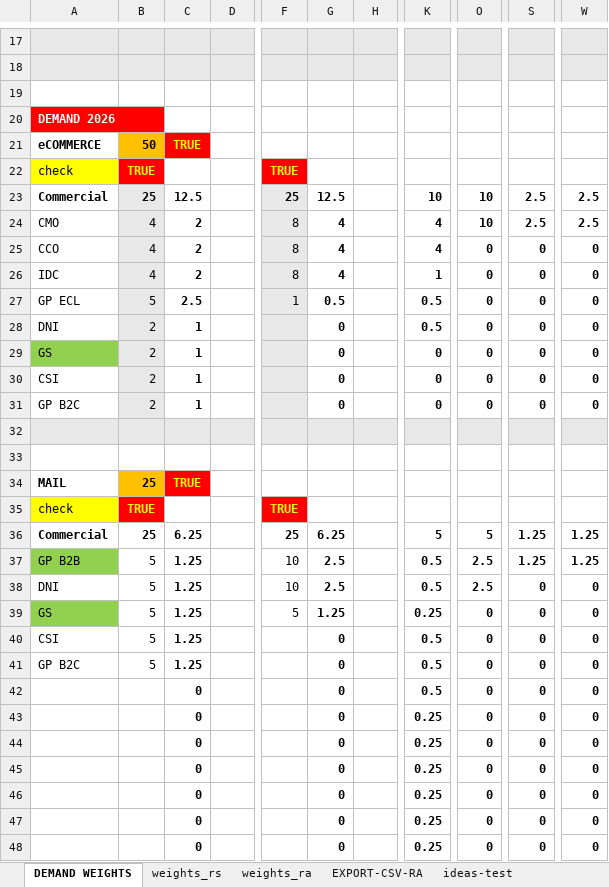
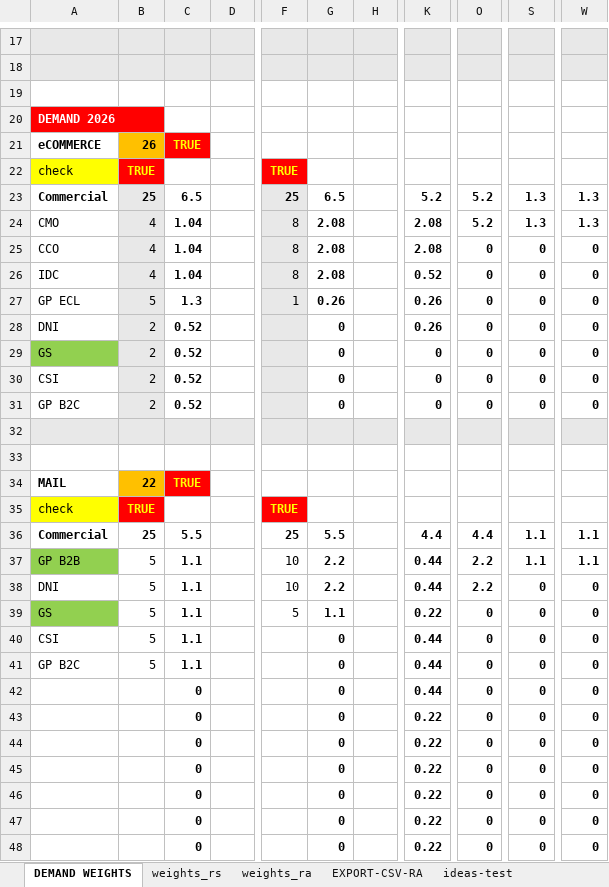
Before and after one commit to saraivrp/tom_demand, an Excel workbook: data/input/tom_demand_setup.xlsx, sheet DEMAND WEIGHTS, drawn as a sheet; only a part is shown, gaps mark what is left out; values as stored, in another font and other column widths than the file's, no borders; conditional formats not drawn; the diff covers the shown part only; the diff names each change by its address in the sheet, - before the commit and + after, or states it on an @@ line.

Commit message:
ignorar ideias com rank 999 na validação. ainda falta tirar do demand

```diff
--- a/data/input/tom_demand_setup.xlsx (sheet DEMAND WEIGHTS)
+++ b/data/input/tom_demand_setup.xlsx (sheet DEMAND WEIGHTS)
-B21: 50
+B21: 26
-C23: 12.5
+C23: 6.5
-G23: 12.5
+G23: 6.5
-K23: 10
+K23: 5.2
-O23:O24: 10
+O23:O24: 5.2
-S23:S24: 2.5
+S23:S24: 1.3
-W23:W24: 2.5
+W23:W24: 1.3
-C24:C26: 2
+C24:C26: 1.04
-G24:G26: 4
+G24:G26: 2.08
-K24:K25: 4
+K24:K25: 2.08
-K26: 1
+K26: 0.52
-C27: 2.5
+C27: 1.3
-G27: 0.5
+G27: 0.26
-K27:K28: 0.5
+K27:K28: 0.26
-C28:C31: 1
+C28:C31: 0.52
-B34: 25
+B34: 22
-C36: 6.25
+C36: 5.5
-G36: 6.25
+G36: 5.5
-K36: 5
+K36: 4.4
-O36: 5
+O36: 4.4
-S36:S37: 1.25
+S36:S37: 1.1
-W36:W37: 1.25
+W36:W37: 1.1
-C37:C41: 1.25
+C37:C41: 1.1
-G37:G38: 2.5
+G37:G38: 2.2
-K37:K38: 0.5
+K37:K38: 0.44
-O37:O38: 2.5
+O37:O38: 2.2
-G39: 1.25
+G39: 1.1
-K39: 0.25
+K39: 0.22
-K40:K42: 0.5
+K40:K42: 0.44
-K43:K48: 0.25
+K43:K48: 0.22
```
Also changed, not shown: 45 edited cells elsewhere in this sheet, sheet weights_rs, 5 other files.
